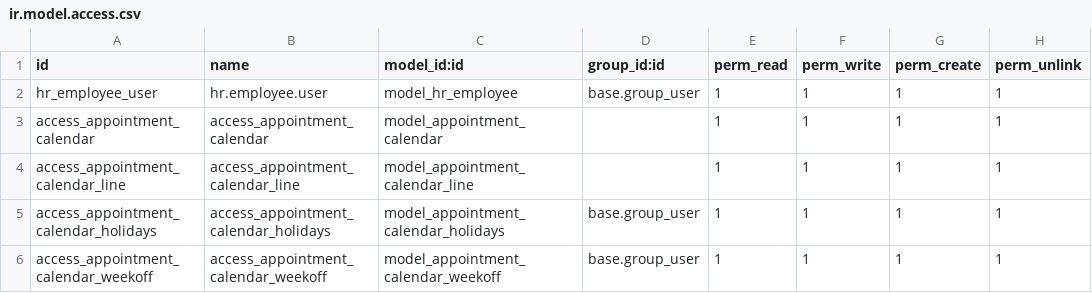
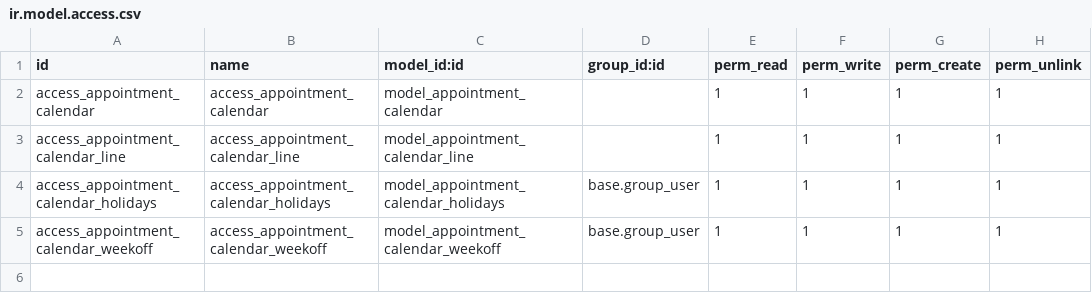
Before and after one commit to lmarinve/supertaxinsurance, a CSV file: appointment_calendar/security/ir.model.access.csv, drawn as a sheet.

Commit message:
ir. update

```diff
--- a/appointment_calendar/security/ir.model.access.csv
+++ b/appointment_calendar/security/ir.model.access.csv
@@ -1,3 +1,2 @@
 id,name,model_id:id,group_id:id,perm_read,perm_write,perm_create,perm_unlink
-hr_employee_user,hr.employee.user,model_hr_employee,base.group_user,1,1,1,1
 access_appointment_calendar,access_appointment_calendar,model_appointment_calendar,,1,1,1,1
```
